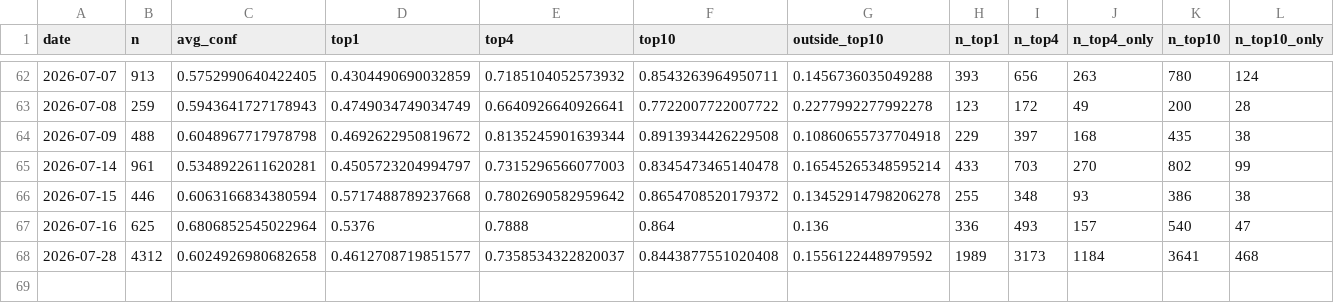
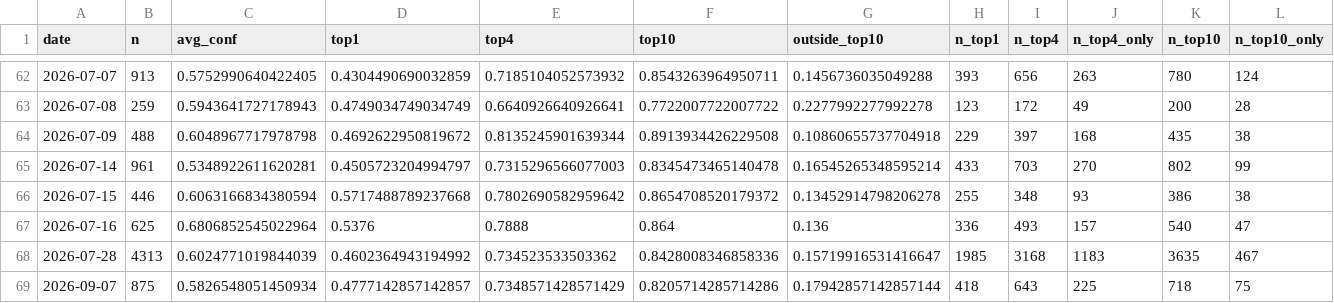
Before and after one commit to bubcass/ml-pq-headings, a CSV file: outputs/metrics_daily_distilbert.csv, drawn as a sheet; only a part is shown, gaps mark what is left out; rows hold the shown columns only; the diff covers the shown part only; the diff names each change by its address in the sheet, - before the commit and + after, or states it on an @@ line.

Commit message:
Update daily PQ heading metrics (DistilBERT + DeBERTa 2026-09-11)

```diff
--- a/outputs/metrics_daily_distilbert.csv
+++ b/outputs/metrics_daily_distilbert.csv
-B68 (n): 4312
+B68 (n): 4313
-C68 (avg_conf): 0.6024926980682658
+C68 (avg_conf): 0.6024771019844039
-D68 (top1): 0.4612708719851577
+D68 (top1): 0.4602364943194992
-E68 (top4): 0.7358534322820037
+E68 (top4): 0.734523533503362
-F68 (top10): 0.8443877551020408
+F68 (top10): 0.8428008346858336
-G68 (outside_top10): 0.1556122448979592
+G68 (outside_top10): 0.15719916531416647
-H68 (n_top1): 1989
+H68 (n_top1): 1985
-I68 (n_top4): 3173
+I68 (n_top4): 3168
-J68 (n_top4_only): 1184
+J68 (n_top4_only): 1183
-K68 (n_top10): 3641
+K68 (n_top10): 3635
-L68 (n_top10_only): 468
+L68 (n_top10_only): 467
+row 69: 2026-09-07 | 875 | 0.5826548051450934 | 0.4777142857142857 | 0.7348571428571429 | 0.8205714285714286 | 0.17942857142857144 | 418 | 643 | 225 | 718 | 75
```
Also changed, not shown: 22 edited cells elsewhere in this file, outputs/metrics_daily.csv.
